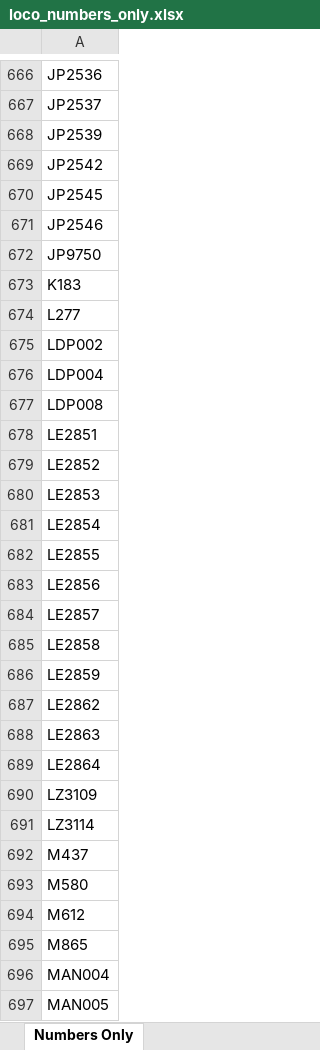
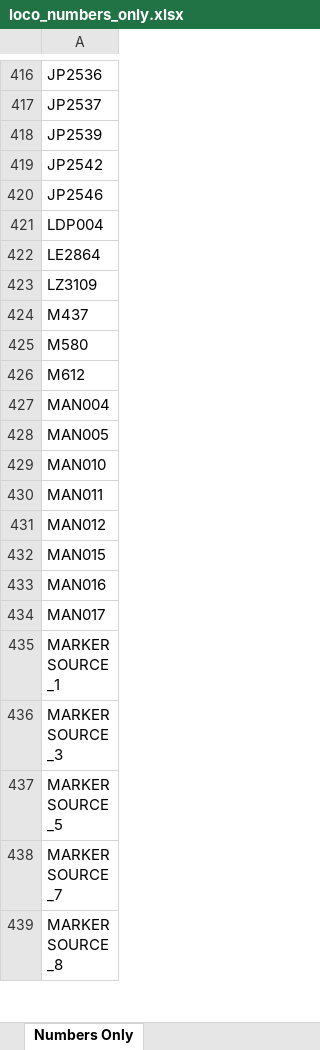
Before and after one commit to grahame21/railops-backend, an Excel workbook: static/downloads/loco_numbers_only.xlsx, sheet Numbers Only, drawn as a sheet; only a part is shown, gaps mark what is left out; the shorter side is filled out with more unchanged rows; values as stored, in another font and other column widths than the file's, no borders; the diff covers the shown part only; the diff names each change by its address in the sheet, - before the commit and + after, or states it on an @@ line.

```diff
--- a/static/downloads/loco_numbers_only.xlsx (sheet Numbers Only)
+++ b/static/downloads/loco_numbers_only.xlsx (sheet Numbers Only)
-row 670: JP2545
-row 672: JP9750
-row 673: K183
-row 674: L277
-row 675: LDP002
-row 677: LDP008
-row 678: LE2851
-row 679: LE2852
-row 680: LE2853
-row 681: LE2854
-row 682: LE2855
-row 683: LE2856
-row 684: LE2857
-row 685: LE2858
-row 686: LE2859
-row 687: LE2862
-row 688: LE2863
-row 691: LZ3114
-row 695: M865
```
Also changed, not shown: 1070 removed rows elsewhere in this sheet, static/downloads/loco_database.xlsx, 7 other files.
